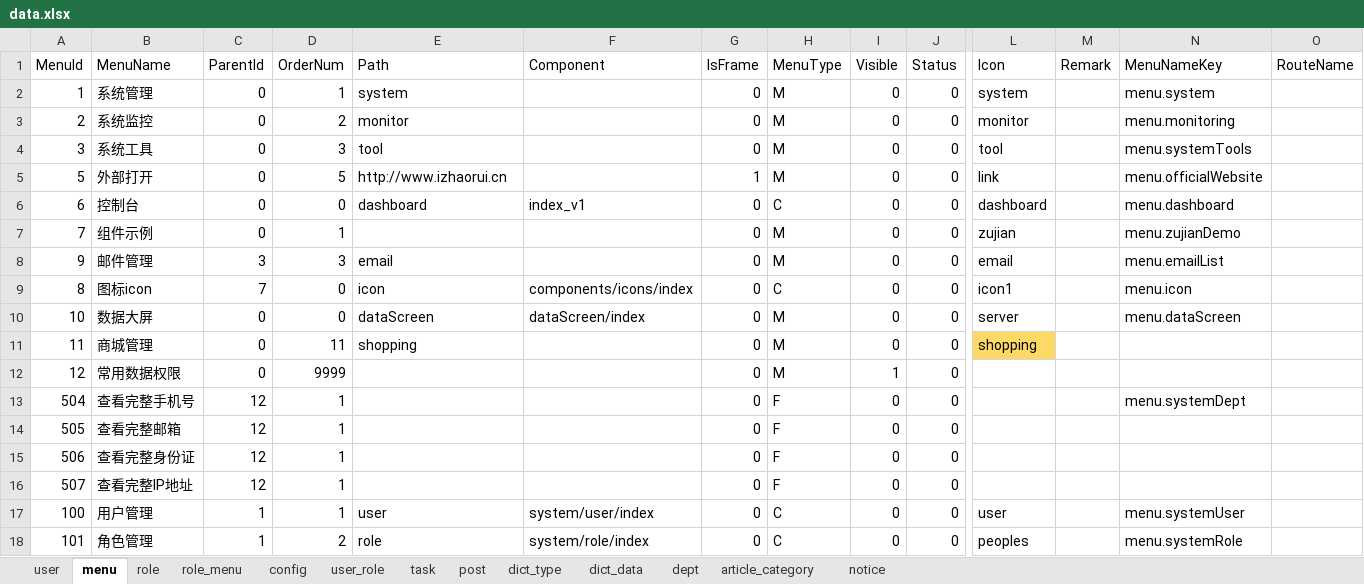
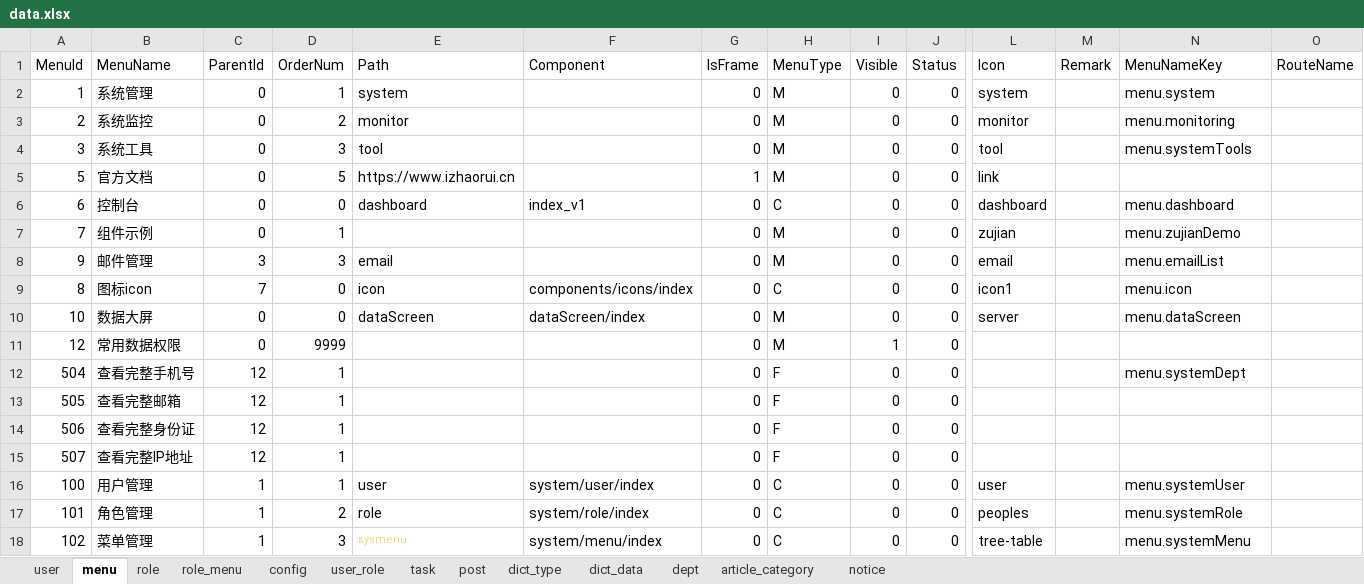
Before and after one commit to izhaorui/Zr.Admin.NET, an Excel workbook: ZR.Admin.WebApi/wwwroot/data.xlsx, sheet menu, drawn as a sheet; only a part is shown, gaps mark what is left out; the shorter side is filled out with more unchanged rows; values as stored, in another font and other column widths than the file's, no borders; conditional formats not drawn; removed rows and columns are numbered as before the commit, all else as after; rows hold the shown columns only; the diff covers the shown part only; the diff names each change by its address in the sheet, - before the commit and + after, or states it on an @@ line.

```diff
--- a/ZR.Admin.WebApi/wwwroot/data.xlsx (sheet menu)
+++ b/ZR.Admin.WebApi/wwwroot/data.xlsx (sheet menu)
-B5 (MenuName): 外部打开
+B5 (MenuName): 官方文档
-E5 (Path): http://www.izhaorui.cn
+E5 (Path): https://www.izhaorui.cn
-N5 (MenuNameKey): menu.officialWebsite
+N5 (MenuNameKey): (empty)
-row 11: 11 | 商城管理 | 0 | 11 | shopping |  | 0 | M | 0 | 0 | shopping
```
Also changed, not shown: 9 added rows and 28 removed rows elsewhere in this sheet, 9 other files.
